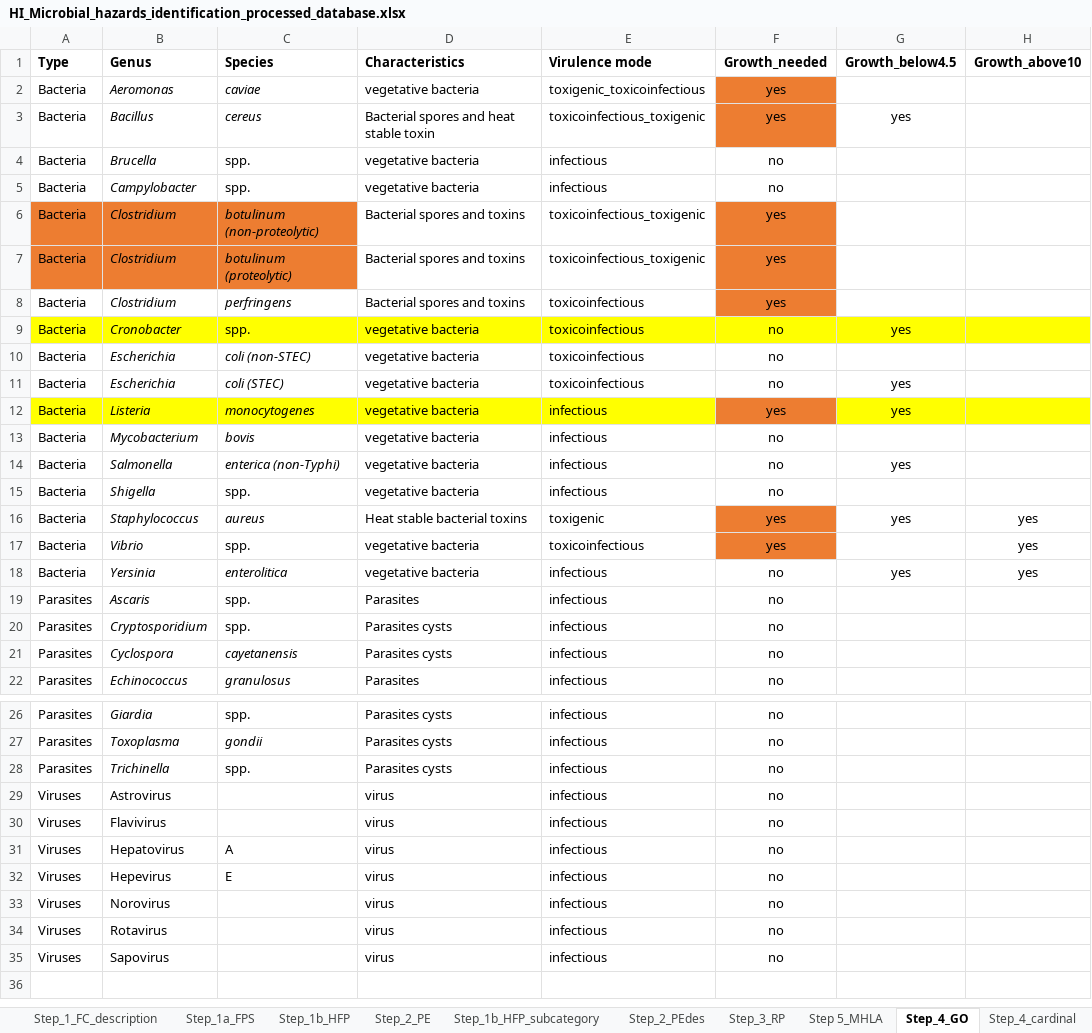
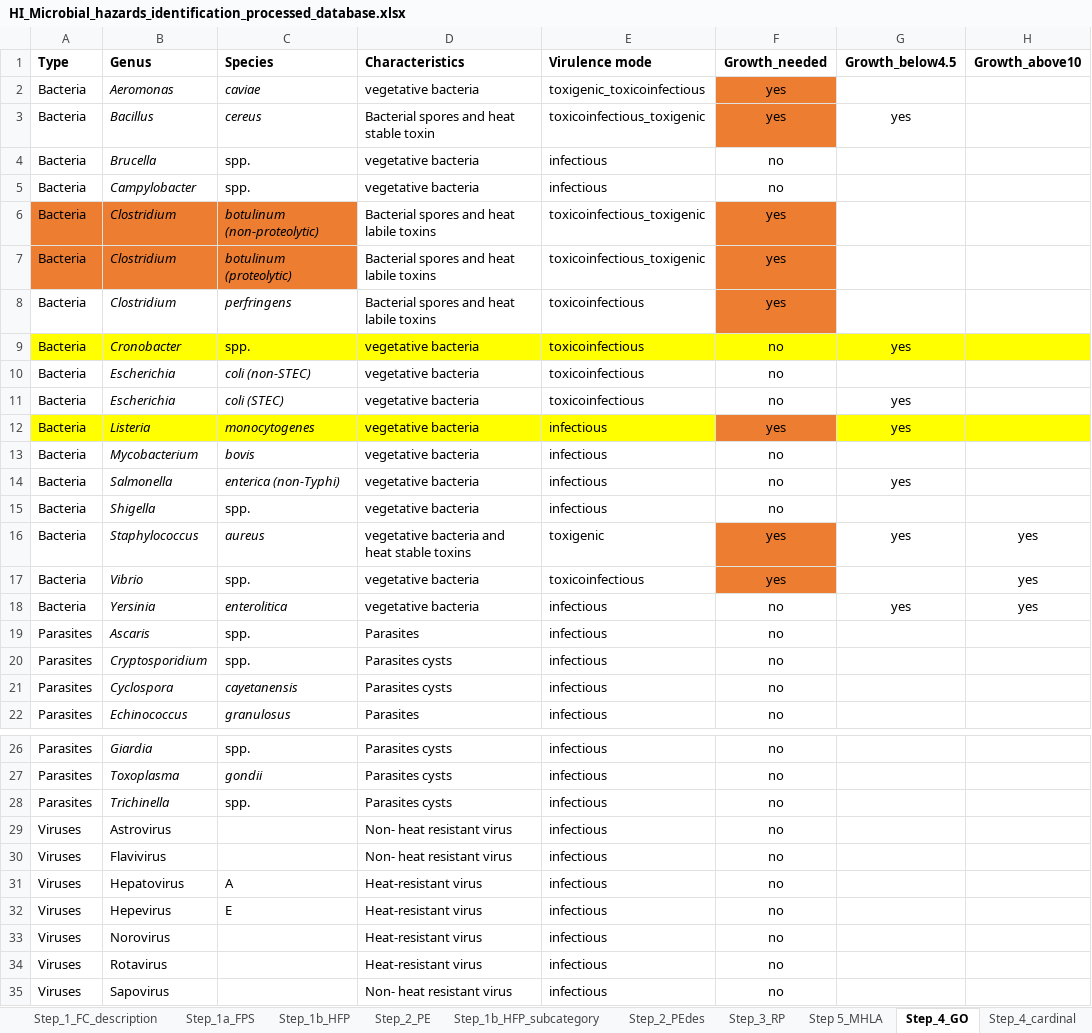
Before and after one commit to foodmicrobiologywur/Microbial_hazards_ID, an Excel workbook: HI_Microbial_hazards_identification_processed_database.xlsx, sheet Step_4_GO, drawn as a sheet; only a part is shown, gaps mark what is left out; values as stored, in another font and other column widths than the file's, no borders; the diff names each change by its address in the sheet, - before the commit and + after, or states it on an @@ line.

```diff
--- a/HI_Microbial_hazards_identification_processed_database.xlsx (sheet Step_4_GO)
+++ b/HI_Microbial_hazards_identification_processed_database.xlsx (sheet Step_4_GO)
-D6:D8 (Characteristics): Bacterial spores and toxins
+D6:D8 (Characteristics): Bacterial spores and heat labile toxins
-D16 (Characteristics): Heat stable bacterial toxins
+D16 (Characteristics): vegetative bacteria and heat stable toxins
-D29:D30 (Characteristics): virus
+D29:D30 (Characteristics): Non- heat resistant virus
-D31:D34 (Characteristics): virus
+D31:D34 (Characteristics): Heat-resistant virus
-D35 (Characteristics): virus
+D35 (Characteristics): Non- heat resistant virus
```
Also changed, not shown: sheet Step_2_PE, sheet Step_3_RP, sheet Step_4_cardinal, 2 other files.
